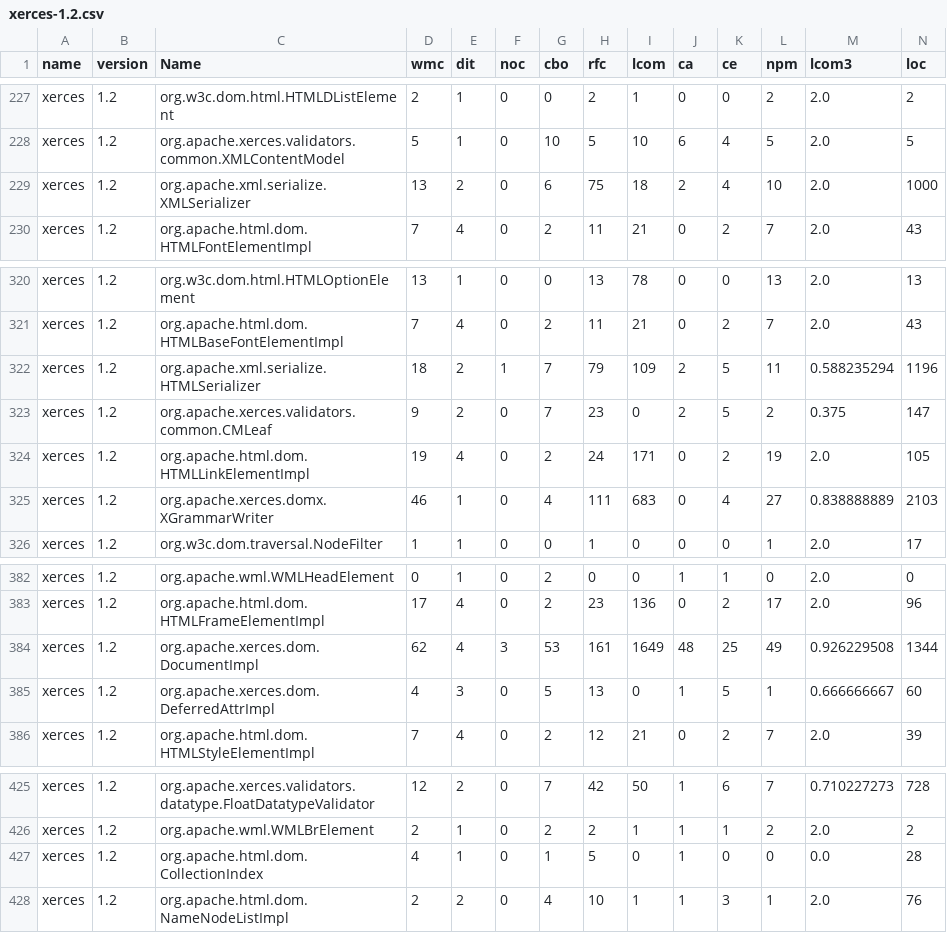
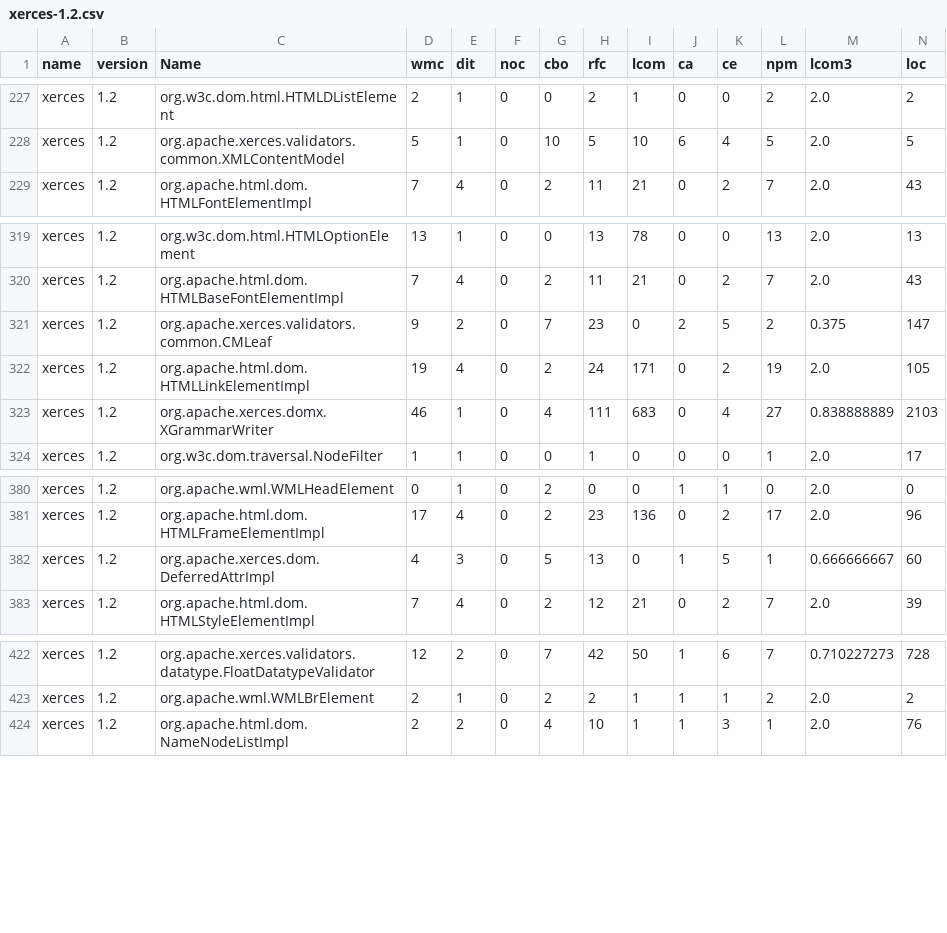
Before and after one commit to hongshi1/dachuang-23, a CSV file: data/promise_csv/xerces-1.2.csv, drawn as a sheet; only a part is shown, gaps mark what is left out; rows hold the shown columns only; the diff names each change by its address in the sheet, - before the commit and + after, or states it on an @@ line.

```diff
--- a/data/promise_csv/xerces-1.2.csv
+++ b/data/promise_csv/xerces-1.2.csv
-row 229: xerces | 1.2 | org.apache.xml.serialize.XMLSerializer | 13 | 2 | 0 | 6 | 75 | 18 | 2 | 4 | 10 | 2.0 | 1000
-row 322: xerces | 1.2 | org.apache.xml.serialize.HTMLSerializer | 18 | 2 | 1 | 7 | 79 | 109 | 2 | 5 | 11 | 0.588235294 | 1196
-row 384: xerces | 1.2 | org.apache.xerces.dom.DocumentImpl | 62 | 4 | 3 | 53 | 161 | 1649 | 48 | 25 | 49 | 0.926229508 | 1344
-row 427: xerces | 1.2 | org.apache.html.dom.CollectionIndex | 4 | 1 | 0 | 1 | 5 | 0 | 1 | 0 | 0 | 0.0 | 28
```
Also changed, not shown: data/promise_csv/ant-1.3.csv, data/promise_csv/log4j-1.2.csv, 6 other files.
